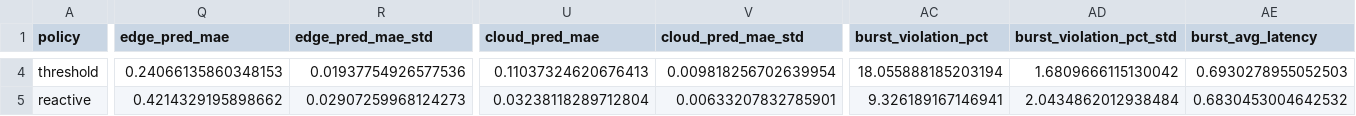
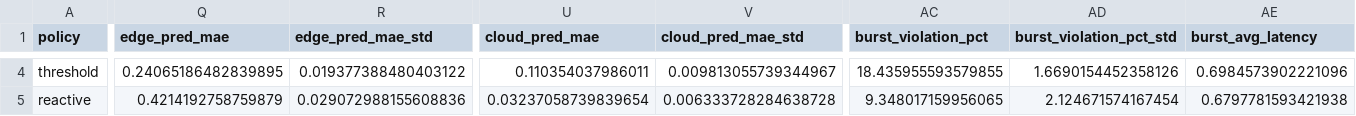
Before and after one commit to arpitap10/smart-edgeoffload, a CSV file: experiments/summary_results.csv, drawn as a sheet; only a part is shown, gaps mark what is left out; the diff covers the shown part only; the diff names each change by its address in the sheet, - before the commit and + after, or states it on an @@ line.

```diff
--- a/experiments/summary_results.csv
+++ b/experiments/summary_results.csv
-Q4 (edge_pred_mae): 0.24066135860348153
+Q4 (edge_pred_mae): 0.24065186482839895
-R4 (edge_pred_mae_std): 0.01937754926577536
+R4 (edge_pred_mae_std): 0.019377388480403122
-U4 (cloud_pred_mae): 0.11037324620676413
+U4 (cloud_pred_mae): 0.110354037986011
-V4 (cloud_pred_mae_std): 0.009818256702639954
+V4 (cloud_pred_mae_std): 0.009813055739344967
-AC4 (burst_violation_pct): 18.055888185203194
+AC4 (burst_violation_pct): 18.435955593579855
-AD4 (burst_violation_pct_std): 1.6809666115130042
+AD4 (burst_violation_pct_std): 1.6690154452358126
-AE4 (burst_avg_latency): 0.6930278955052503
+AE4 (burst_avg_latency): 0.6984573902221096
-Q5 (edge_pred_mae): 0.4214329195898662
+Q5 (edge_pred_mae): 0.4214192758759879
-R5 (edge_pred_mae_std): 0.02907259968124273
+R5 (edge_pred_mae_std): 0.029072988155608836
-U5 (cloud_pred_mae): 0.03238118289712804
+U5 (cloud_pred_mae): 0.03237058739839654
-V5 (cloud_pred_mae_std): 0.00633207832785901
+V5 (cloud_pred_mae_std): 0.006333728284638728
-AC5 (burst_violation_pct): 9.326189167146941
+AC5 (burst_violation_pct): 9.348017159956065
-AD5 (burst_violation_pct_std): 2.0434862012938484
+AD5 (burst_violation_pct_std): 2.124671574167454
-AE5 (burst_avg_latency): 0.6830453004642532
+AE5 (burst_avg_latency): 0.6797781593421938
```
Also changed, not shown: 103 edited cells elsewhere in this file, experiments/per_seed_results.csv, 38 other files.
